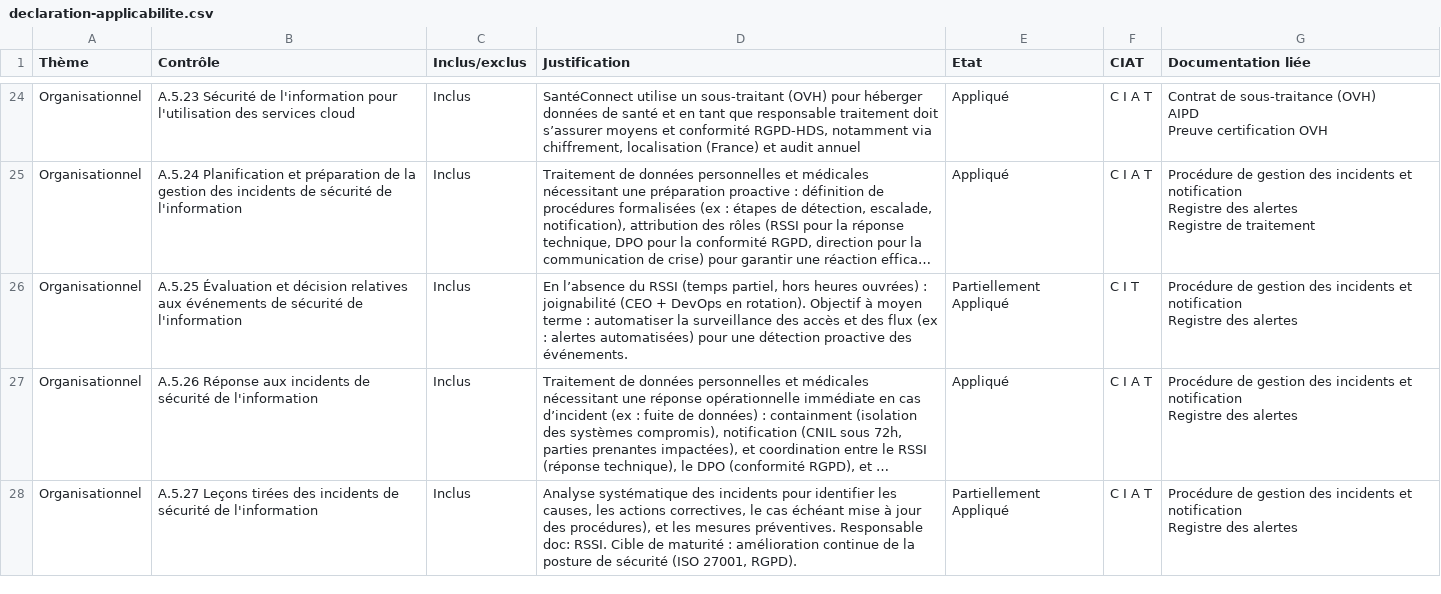
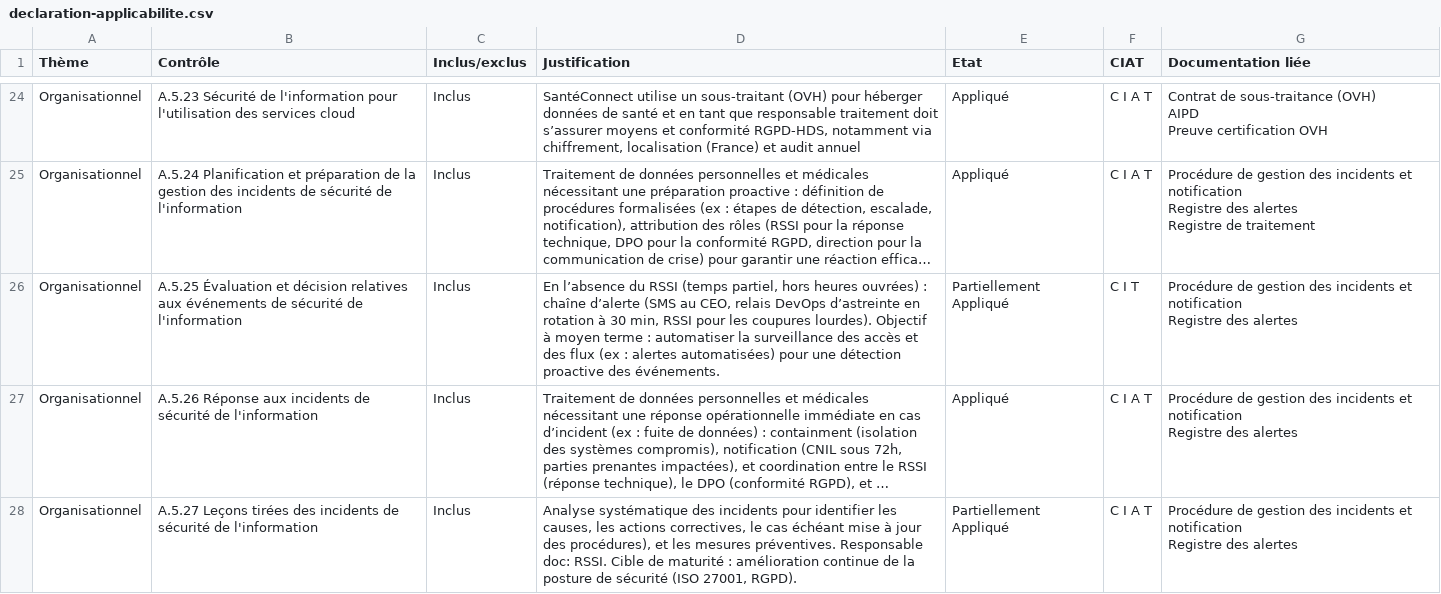
Before and after one commit to solenefig-lab/grc-pme-fictive, a CSV file: semaine-3-iso27001/declaration-applicabilite.csv, drawn as a sheet; only a part is shown, gaps mark what is left out; long unchanged cells end in …; the diff names each change by its address in the sheet, - before the commit and + after, or states it on an @@ line.

Commit message:
docs(S3,S4): formalise la chaîne hors heures en astreinte d'alerte (L3121-9)

```diff
--- a/semaine-3-iso27001/declaration-applicabilite.csv
+++ b/semaine-3-iso27001/declaration-applicabilite.csv
-D26 (Justification): …ouvrées) : joignabilité (CEO + DevOps en rotation). Objectif à…
+D26 (Justification): …ouvrées) : chaîne d’alerte (SMS au CEO, relais DevOps d’astreinte en rotation à 30 min, RSSI pour les coupures lourdes). Objectif à…
```
Also changed, not shown: 5 other files.
